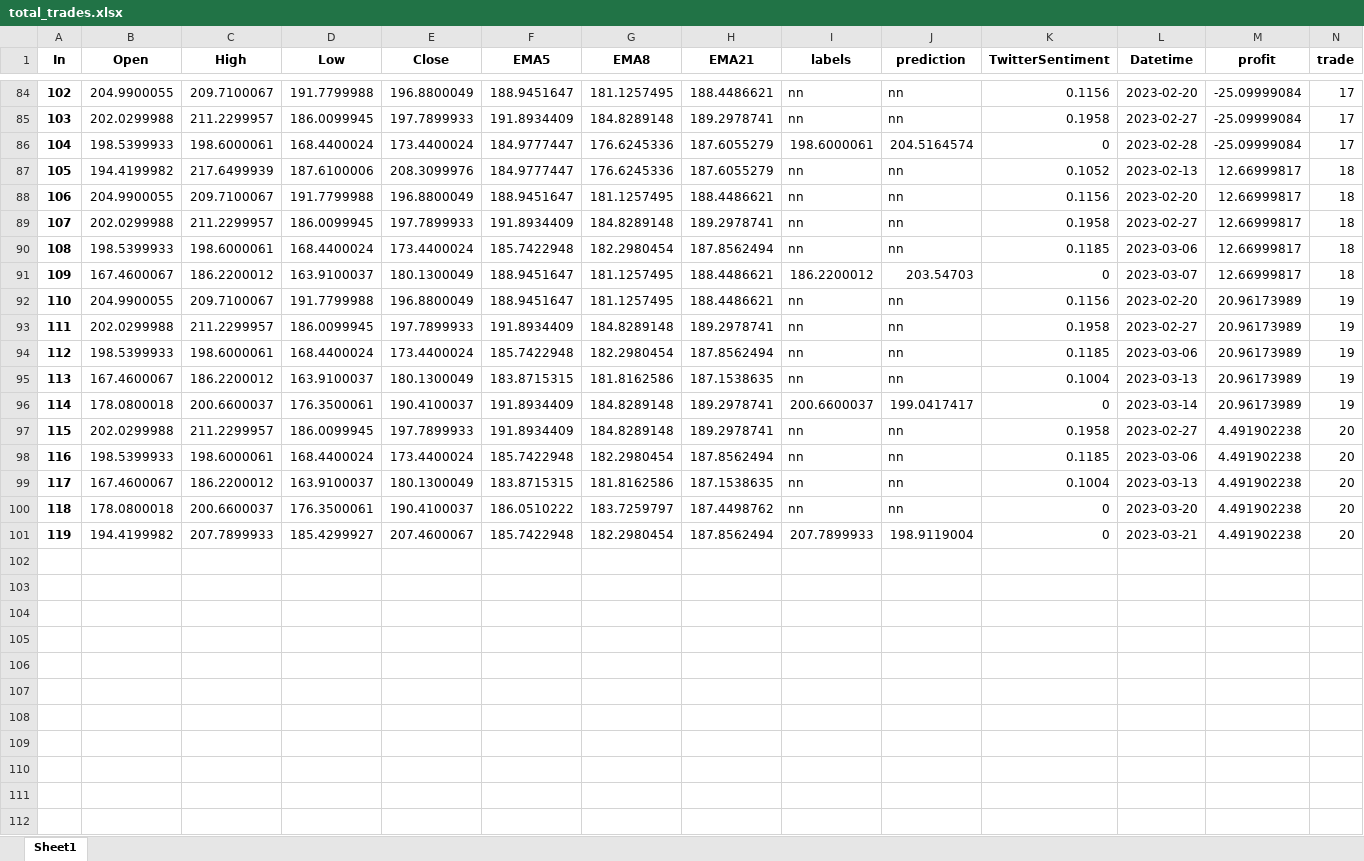
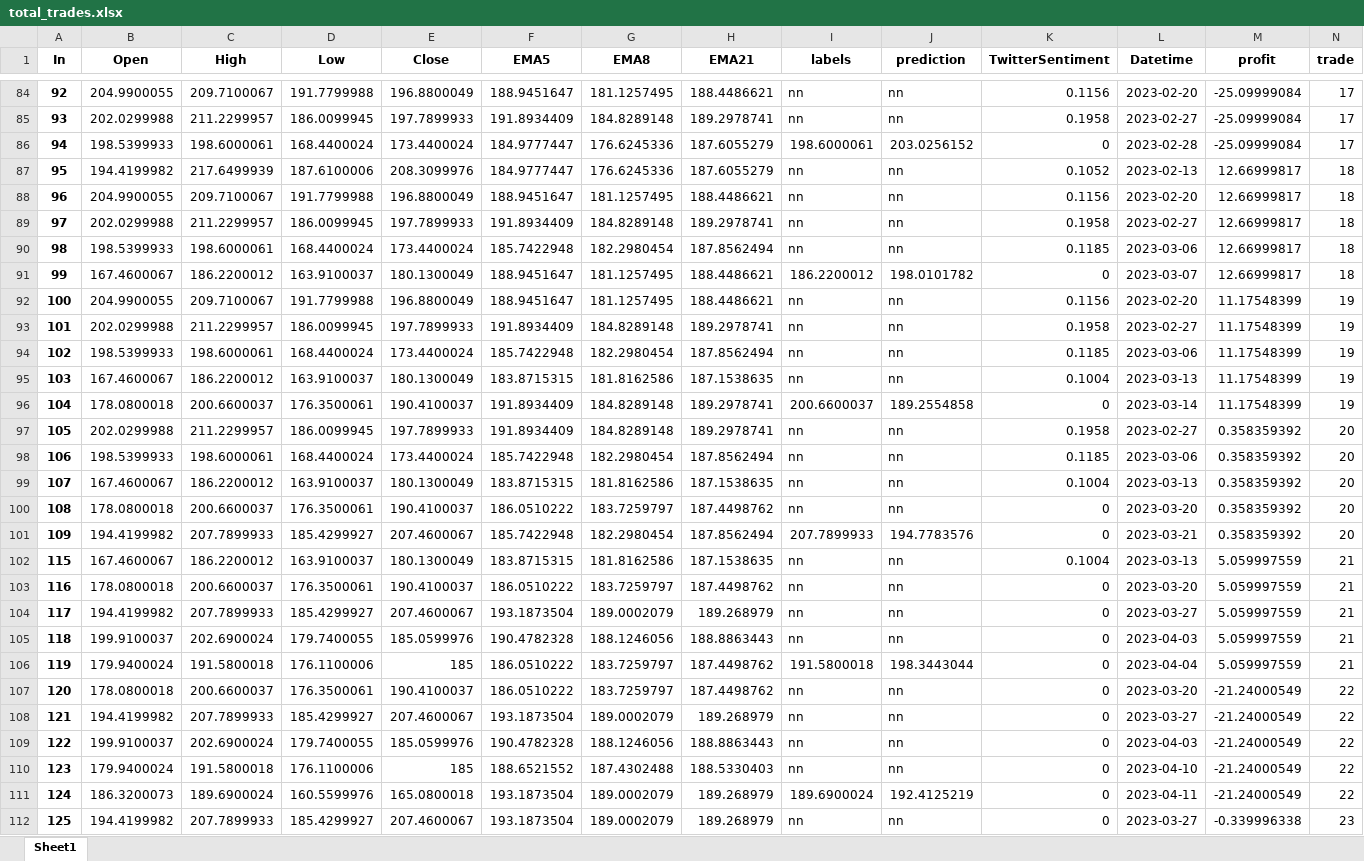
Before and after one commit to webclinic017/StockPricePredictor-eod, an Excel workbook: Excel reports/total_trades.xlsx, sheet Sheet1, drawn as a sheet; only a part is shown, gaps mark what is left out; values as stored, in another font and other column widths than the file's, no borders; the diff covers the shown part only; the diff names each change by its address in the sheet, - before the commit and + after, or states it on an @@ line.

```diff
--- a/Excel reports/total_trades.xlsx (sheet Sheet1)
+++ b/Excel reports/total_trades.xlsx (sheet Sheet1)
@@ column A (In) renumbered between rows 2 and 101 @@
-J86 (prediction): 204.5164574
+J86 (prediction): 203.0256152
-J91 (prediction): 203.54703
+J91 (prediction): 198.0101782
-M92:M96 (profit): 20.96173989
+M92:M96 (profit): 11.17548399
-J96 (prediction): 199.0417417
+J96 (prediction): 189.2554858
-M97:M101 (profit): 4.491902238
+M97:M101 (profit): 0.358359392
-J101 (prediction): 198.9119004
+J101 (prediction): 194.7783576
+row 102: 115 | 167.4600067 | 186.2200012 | 163.9100037 | 180.1300049 | 183.8715315 | 181.8162586 | 187.1538635 | nn | nn | 0.1004 | 2023-03-13 | 5.059997559 | 21
+row 103: 116 | 178.0800018 | 200.6600037 | 176.3500061 | 190.4100037 | 186.0510222 | 183.7259797 | 187.4498762 | nn | nn | 0 | 2023-03-20 | 5.059997559 | 21
+row 104: 117 | 194.4199982 | 207.7899933 | 185.4299927 | 207.4600067 | 193.1873504 | 189.0002079 | 189.268979 | nn | nn | 0 | 2023-03-27 | 5.059997559 | 21
+row 105: 118 | 199.9100037 | 202.6900024 | 179.7400055 | 185.0599976 | 190.4782328 | 188.1246056 | 188.8863443 | nn | nn | 0 | 2023-04-03 | 5.059997559 | 21
+row 106: 119 | 179.9400024 | 191.5800018 | 176.1100006 | 185 | 186.0510222 | 183.7259797 | 187.4498762 | 191.5800018 | 198.3443044 | 0 | 2023-04-04 | 5.059997559 | 21
+row 107: 120 | 178.0800018 | 200.6600037 | 176.3500061 | 190.4100037 | 186.0510222 | 183.7259797 | 187.4498762 | nn | nn | 0 | 2023-03-20 | -21.24000549 | 22
+row 108: 121 | 194.4199982 | 207.7899933 | 185.4299927 | 207.4600067 | 193.1873504 | 189.0002079 | 189.268979 | nn | nn | 0 | 2023-03-27 | -21.24000549 | 22
+row 109: 122 | 199.9100037 | 202.6900024 | 179.7400055 | 185.0599976 | 190.4782328 | 188.1246056 | 188.8863443 | nn | nn | 0 | 2023-04-03 | -21.24000549 | 22
+row 110: 123 | 179.9400024 | 191.5800018 | 176.1100006 | 185 | 188.6521552 | 187.4302488 | 188.5330403 | nn | nn | 0 | 2023-04-10 | -21.24000549 | 22
+row 111: 124 | 186.3200073 | 189.6900024 | 160.5599976 | 165.0800018 | 193.1873504 | 189.0002079 | 189.268979 | 189.6900024 | 192.4125219 | 0 | 2023-04-11 | -21.24000549 | 22
+row 112: 125 | 194.4199982 | 207.7899933 | 185.4299927 | 207.4600067 | 193.1873504 | 189.0002079 | 189.268979 | nn | nn | 0 | 2023-03-27 | -0.339996338 | 23
```
Also changed, not shown: other rows of this sheet, Excel reports/adjusted_df_news.xlsx, Excel reports/initial_news.xlsx, 8 other files.
